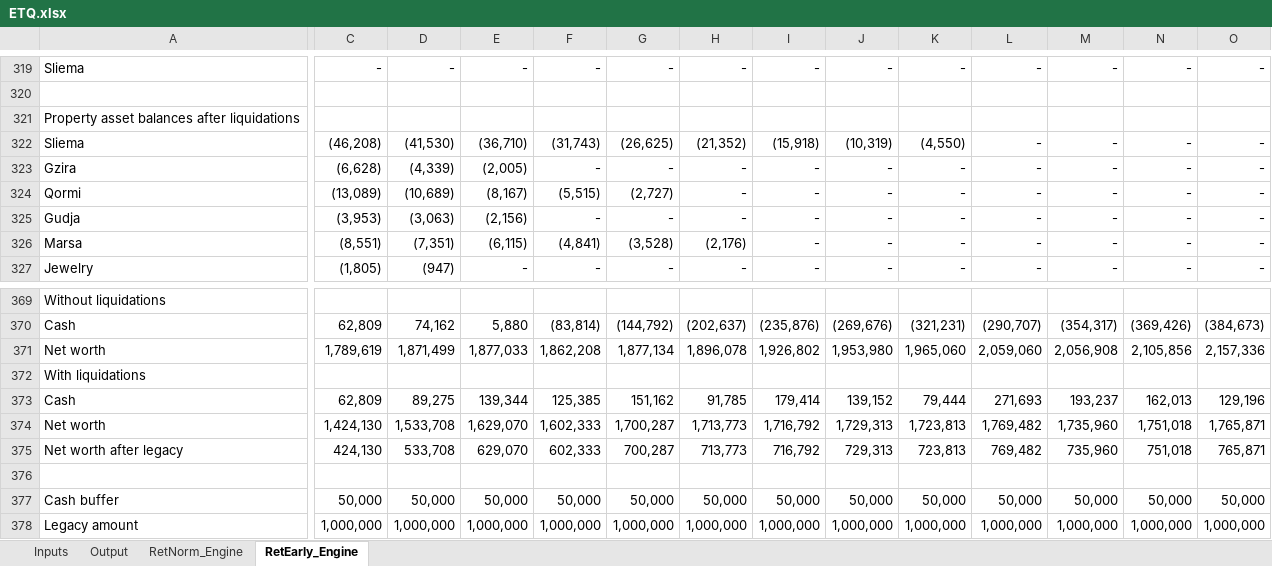
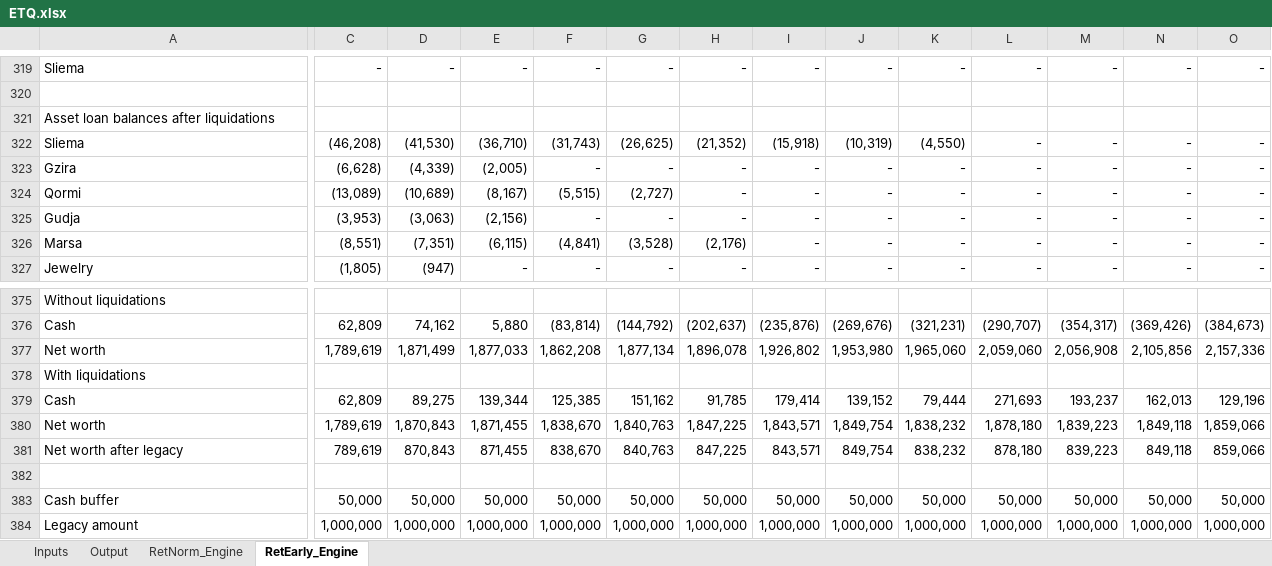
Before and after one commit to kenbonnici/ETQ, an Excel workbook: specs/ETQ.xlsx, sheet RetEarly_Engine, drawn as a sheet; only a part is shown, gaps mark what is left out; values as stored, in another font and other column widths than the file's, no borders; addresses are those after the commit; the diff covers the shown part only; the diff names each change by its address in the sheet, - before the commit and + after, or states it on an @@ line.

Commit message:
checkpoint before net worth asset parity

```diff
--- a/specs/ETQ.xlsx (sheet RetEarly_Engine)
+++ b/specs/ETQ.xlsx (sheet RetEarly_Engine)
-A321: Property asset balances after liquidations
+A321: Asset loan balances after liquidations
-C380: 1,424,130
+C380: 1,789,619
-D380: 1,533,708
+D380: 1,870,843
-E380: 1,629,070
+E380: 1,871,455
-F380: 1,602,333
+F380: 1,838,670
-G380: 1,700,287
+G380: 1,840,763
-H380: 1,713,773
+H380: 1,847,225
-I380: 1,716,792
+I380: 1,843,571
-J380: 1,729,313
+J380: 1,849,754
-K380: 1,723,813
+K380: 1,838,232
-L380: 1,769,482
+L380: 1,878,180
-M380: 1,735,960
+M380: 1,839,223
-N380: 1,751,018
+N380: 1,849,118
-O380: 1,765,871
+O380: 1,859,066
-C381: 424,130
+C381: 789,619
-D381: 533,708
+D381: 870,843
-E381: 629,070
+E381: 871,455
-F381: 602,333
+F381: 838,670
-G381: 700,287
+G381: 840,763
-H381: 713,773
+H381: 847,225
-I381: 716,792
+I381: 843,571
-J381: 729,313
+J381: 849,754
-K381: 723,813
+K381: 838,232
-L381: 769,482
+L381: 878,180
-M381: 735,960
+M381: 839,223
-N381: 751,018
+N381: 849,118
-O381: 765,871
+O381: 859,066
```
Also changed, not shown: 6 added rows and 30 edited cells elsewhere in this sheet, sheet RetNorm_Engine, formulas that keep their value, charts or pictures.
